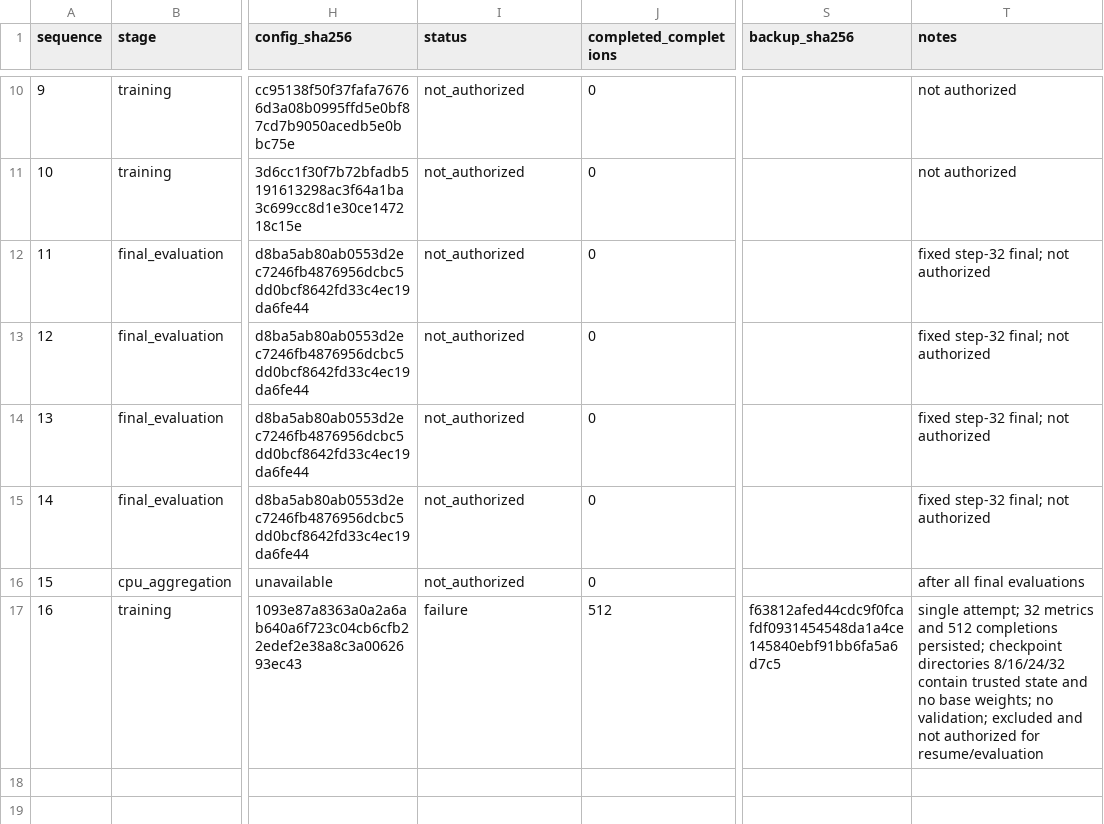
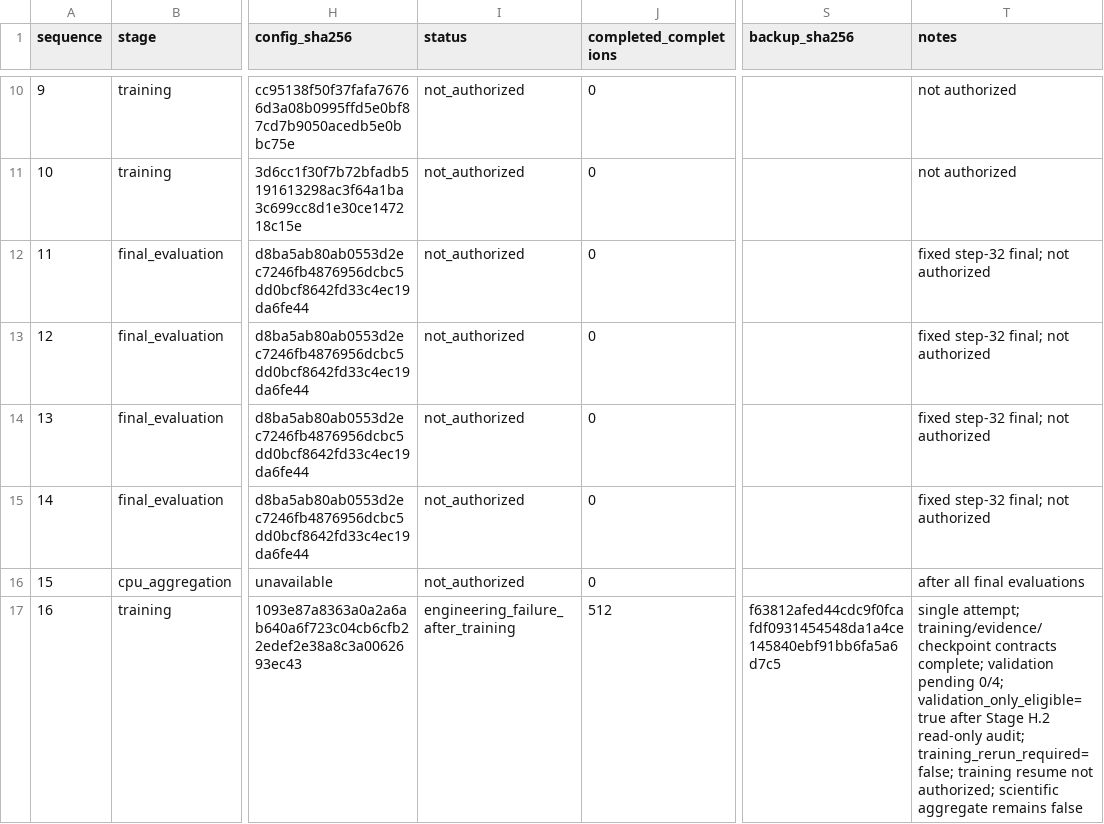
Before and after one commit to sherrywan717/ppo-vs-grpo-math-rlvr, a CSV file: reports/formal_1p5b/run_registry.csv, drawn as a sheet; only a part is shown, gaps mark what is left out; the diff names each change by its address in the sheet, - before the commit and + after, or states it on an @@ line.

Commit message:
fix: separate formal training and validation cadence

```diff
--- a/reports/formal_1p5b/run_registry.csv
+++ b/reports/formal_1p5b/run_registry.csv
-I17 (status): failure
+I17 (status): engineering_failure_after_training
-T17 (notes): single attempt; 32 metrics and 512 completions persisted; checkpoint directories 8/16/24/32 contain trusted state and no base weights; no validation; excluded and not authorized for resume/evaluation
+T17 (notes): single attempt; training/evidence/checkpoint contracts complete; validation pending 0/4; validation_only_eligible=true after Stage H.2 read-only audit; training_rerun_required=false; training resume not authorized; scientific aggregate remains false
```
Also changed, not shown: 10 other files.
